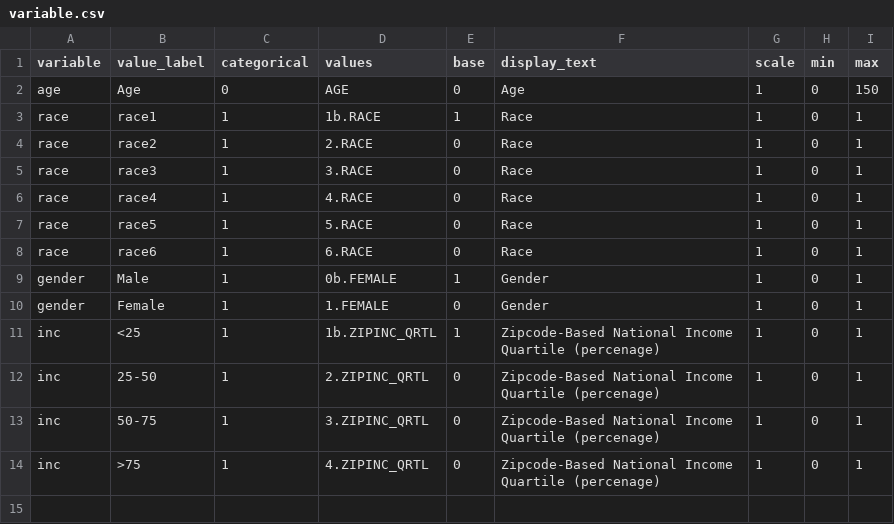
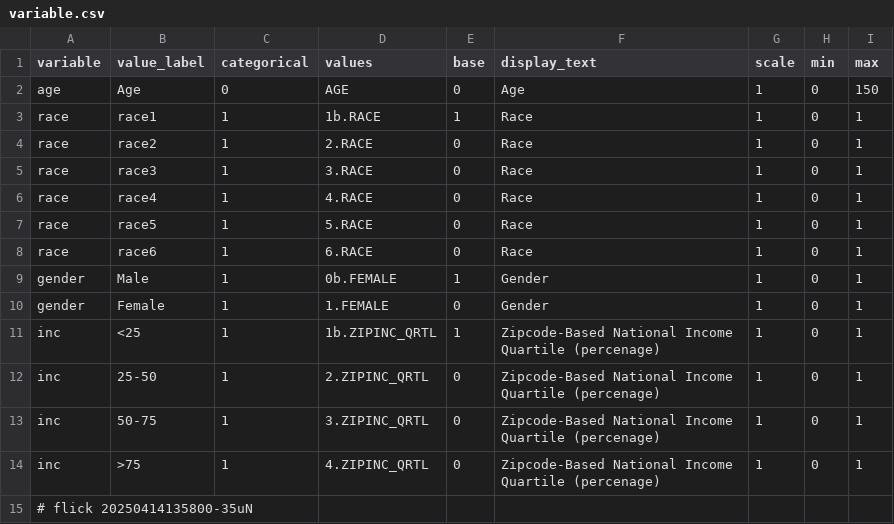
Before and after one commit to abikesa/gpt-memory, a CSV file: kitabo/ensi/nis/App/assets/csv/variable.csv, drawn as a sheet; the diff names each change by its address in the sheet, - before the commit and + after, or states it on an @@ line.

Commit message:
kitabo/ensi/nis/App/assets/csv/variable.csv

```diff
--- a/kitabo/ensi/nis/App/assets/csv/variable.csv
+++ b/kitabo/ensi/nis/App/assets/csv/variable.csv
+row 15: # flick 20250414135800-35uN
```
